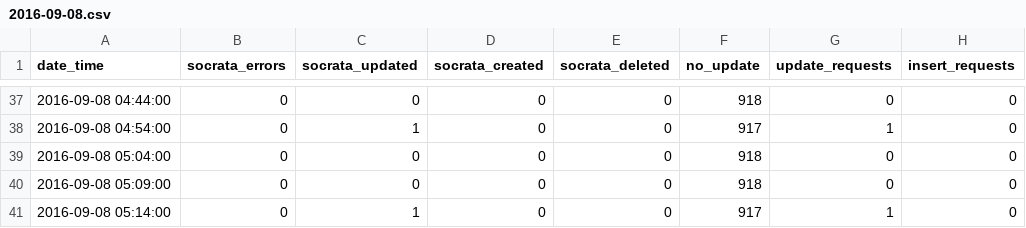
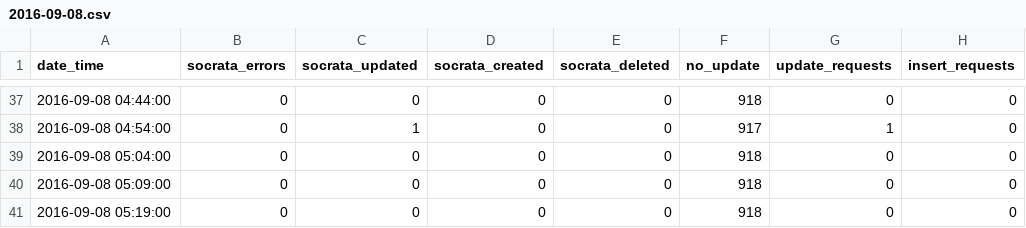
Before and after one commit to cityofaustin/atd-data-publishing, a CSV file: logs/signals-on-flash/2016-09-08.csv, drawn as a sheet; only a part is shown, gaps mark what is left out; the diff names each change by its address in the sheet, - before the commit and + after, or states it on an @@ line.

Commit message:
Automated commit 2016-09-08 05:19:02

```diff
--- a/logs/signals-on-flash/2016-09-08.csv
+++ b/logs/signals-on-flash/2016-09-08.csv
-A41 (date_time): 2016-09-08 05:14:00
+A41 (date_time): 2016-09-08 05:19:00
-C41 (socrata_updated): 1
+C41 (socrata_updated): 0
-F41 (no_update): 917
+F41 (no_update): 918
-G41 (update_requests): 1
+G41 (update_requests): 0
```
